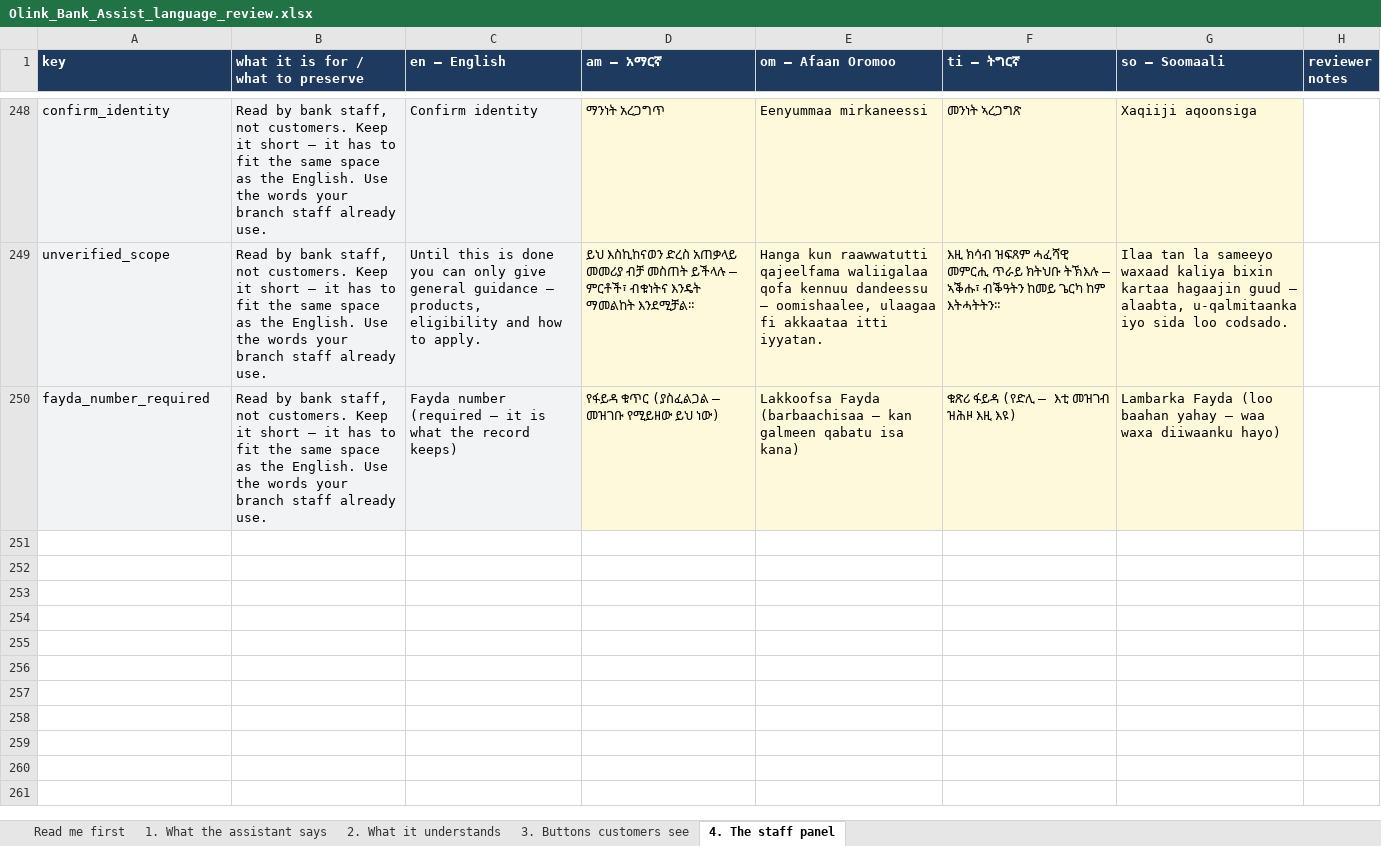
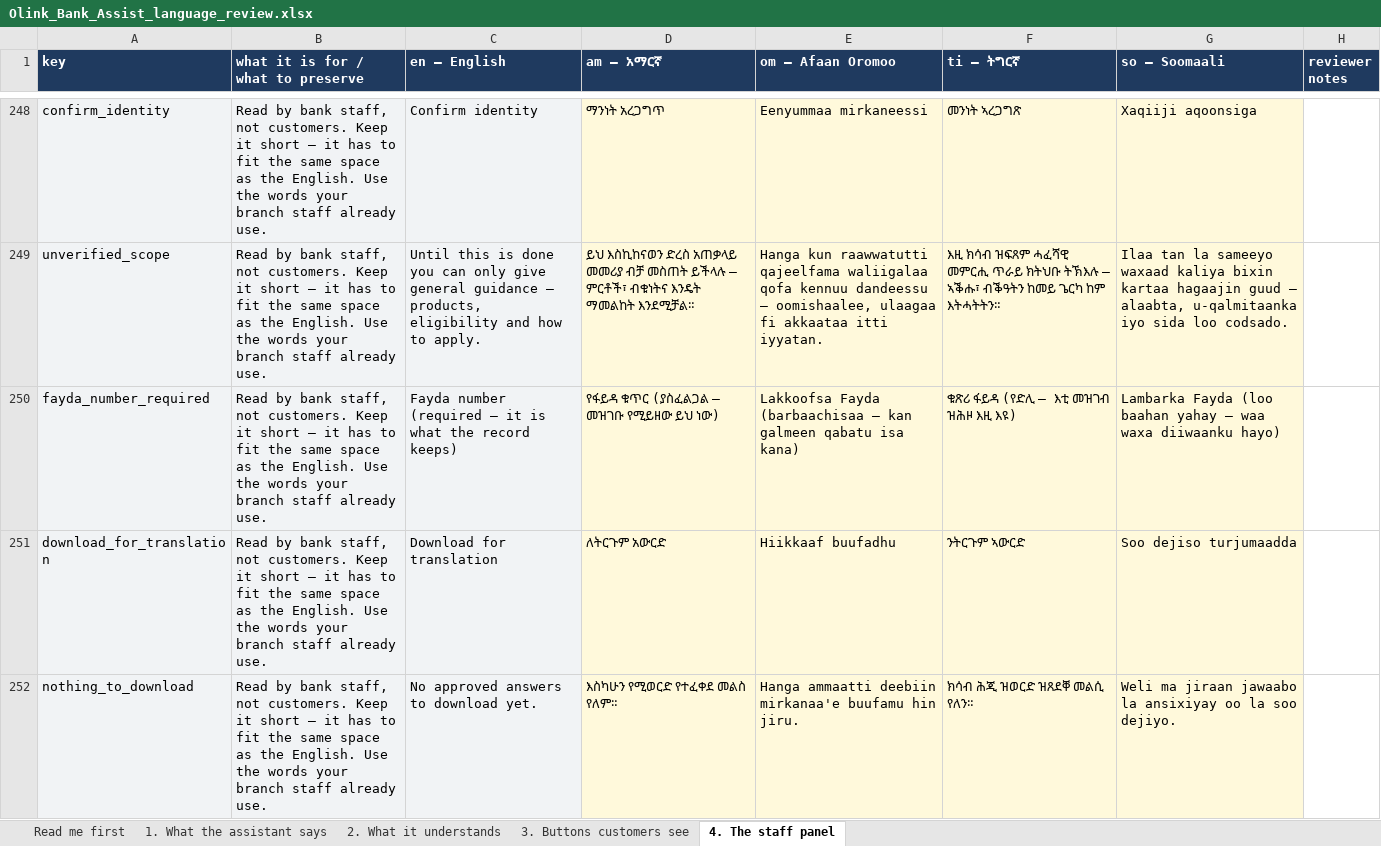
Before and after one commit to OliTamrat/olink-bank-assist, an Excel workbook: review/Olink_Bank_Assist_language_review.xlsx, sheet 4. The staff panel, drawn as a sheet; only a part is shown, gaps mark what is left out; values as stored, in another font and other column widths than the file's, no borders; the diff names each change by its address in the sheet, - before the commit and + after, or states it on an @@ line.

Commit message:
feat: download the curated answers for translation, from the panel
The exporter is a script that needs the production database. The person
who has the answers is signed into the admin panel and does not hold a
connection string — so making the script the only route is how a
translation does not get done. It is a button now, on the page that owns
the answers.

Same file `scripts/faq_export.py` writes and `scripts/faq_import.py` reads
back: one row per question, one per answer, one column per language, the
newline inside a cell written as a visible marker, and a BOM so Excel
renders Ge'ez rather than mojibake.

Grouped by source_faq_id, never by question text — a translation is by
definition a different string from its original, so grouping on the words
hands a reviewer five unrelated rows per question instead of one. That
meant exposing source_faq_id on the FAQ API, which had never been sent;
the panel had no way to pair a translation with its original.

Verified end to end in a browser rather than by reading: downloaded the
sheet, filled in the Afaan Oromoo column the way a reviewer would, and ran
the importer over it — one row created, the line break restored, grouped
to its English original, and landing as a draft.

```diff
--- a/review/Olink_Bank_Assist_language_review.xlsx (sheet 4. The staff panel)
+++ b/review/Olink_Bank_Assist_language_review.xlsx (sheet 4. The staff panel)
+row 251: download_for_translation | Read by bank staff, not customers. Keep it short — it has to fit the same space as the English. Use the words your branch staff already use. | Download for translation | ለትርጉም አውርድ | Hiikkaaf buufadhu | ንትርጉም ኣውርድ | Soo dejiso turjumaadda
+row 252: nothing_to_download | Read by bank staff, not customers. Keep it short — it has to fit the same space as the English. Use the words your branch staff already use. | No approved answers to download yet. | እስካሁን የሚወርድ የተፈቀደ መልስ የለም። | Hanga ammaatti deebiin mirkanaa'e buufamu hin jiru. | ክሳብ ሕጂ ዝወርድ ዝጸደቐ መልሲ የለን። | Weli ma jiraan jawaabo la ansixiyay oo la soo dejiyo.
```
Also changed, not shown: sheet Read me first, 5 other files.
